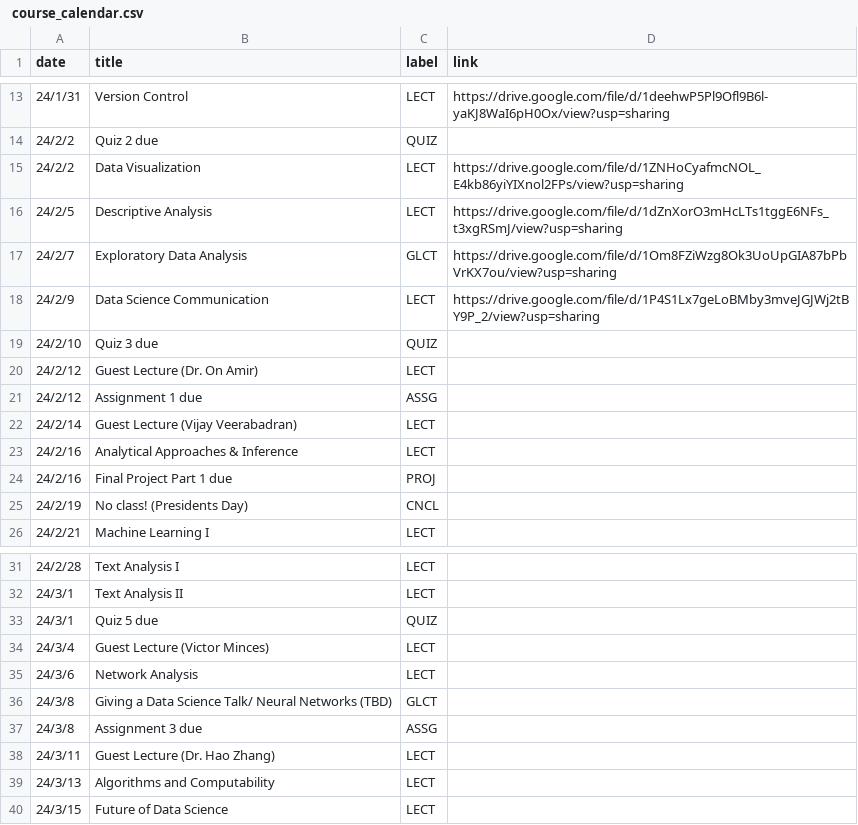
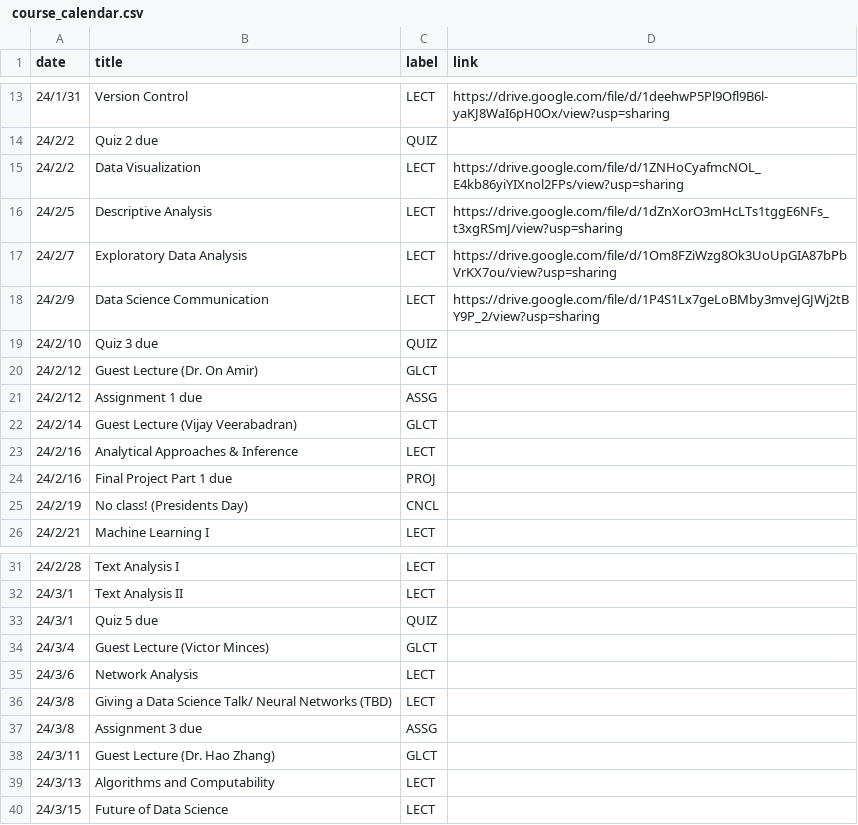
Before and after one commit to mkhosla-ucsd/cogs138, a CSV file: _data/wi24/ course_calendar.csv, drawn as a sheet; only a part is shown, gaps mark what is left out.

Commit message:
GLCT updates

```diff
--- a/_data/wi24/ course_calendar.csv
+++ b/_data/wi24/ course_calendar.csv
@@ -16,8 +16,8 @@ date,title,label,link
 24/2/5,Descriptive Analysis ,LECT,https://drive.google.com/file/d/1dZnXorO3mHcLTs1tggE6NFs_t3xgRSmJ/view?usp=sharing
-24/2/7,Exploratory Data Analysis,GLCT,https://drive.google.com/file/d/1Om8FZiWzg8Ok3UoUpGIA87bPbVrKX7ou/view?usp=sharing
+24/2/7,Exploratory Data Analysis,LECT,https://drive.google.com/file/d/1Om8FZiWzg8Ok3UoUpGIA87bPbVrKX7ou/view?usp=sharing
 24/2/9,Data Science Communication,LECT,https://drive.google.com/file/d/1P4S1Lx7geLoBMby3mveJGJWj2tBY9P_2/view?usp=sharing
 24/2/10,Quiz 3 due,QUIZ,
-24/2/12,Guest Lecture (Dr. On Amir) ,LECT,
+24/2/12,Guest Lecture (Dr. On Amir) ,GLCT,
 24/2/12,Assignment 1 due,ASSG,
-24/2/14,Guest Lecture (Vijay Veerabadran),LECT,
+24/2/14,Guest Lecture (Vijay Veerabadran),GLCT,
 24/2/16,Analytical Approaches & Inference ,LECT,
@@ -33,7 +33,7 @@ date,title,label,link
 24/3/1,Quiz 5 due,QUIZ,
-24/3/4,Guest Lecture (Victor Minces),LECT,
+24/3/4,Guest Lecture (Victor Minces),GLCT,
 24/3/6,Network Analysis,LECT,
-24/3/8,Giving a Data Science Talk/ Neural Networks (TBD),GLCT,
+24/3/8,Giving a Data Science Talk/ Neural Networks (TBD),LECT,
 24/3/8,Assignment 3 due,ASSG,
-24/3/11,Guest Lecture (Dr. Hao Zhang),LECT,
+24/3/11,Guest Lecture (Dr. Hao Zhang),GLCT,
 24/3/13,Algorithms and Computability,LECT,
```
